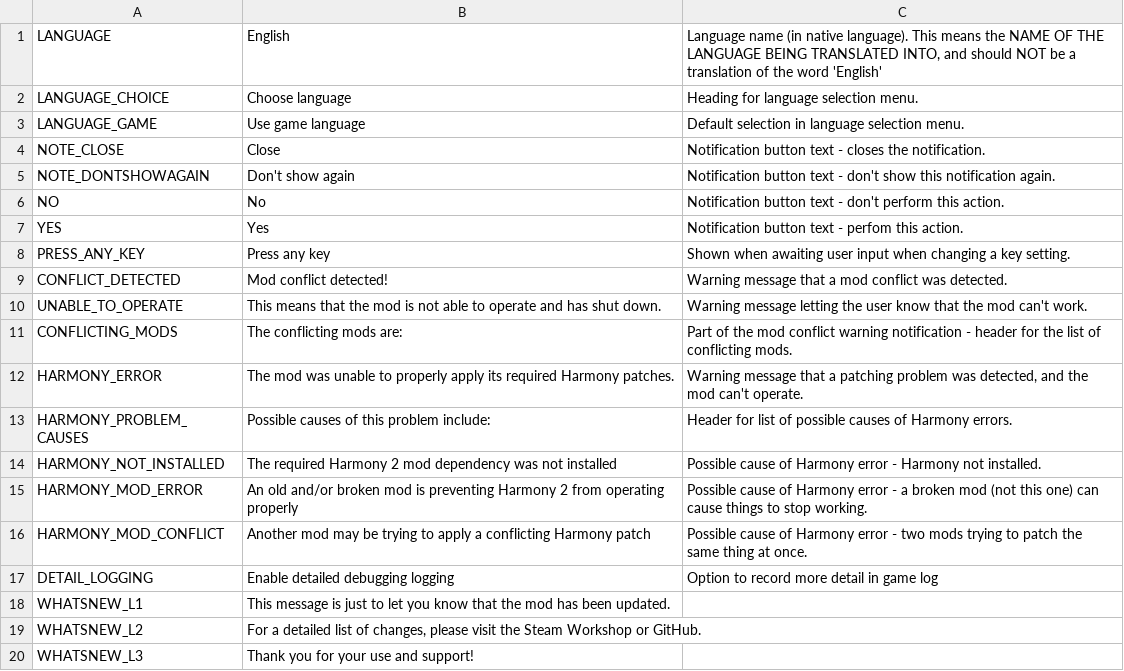
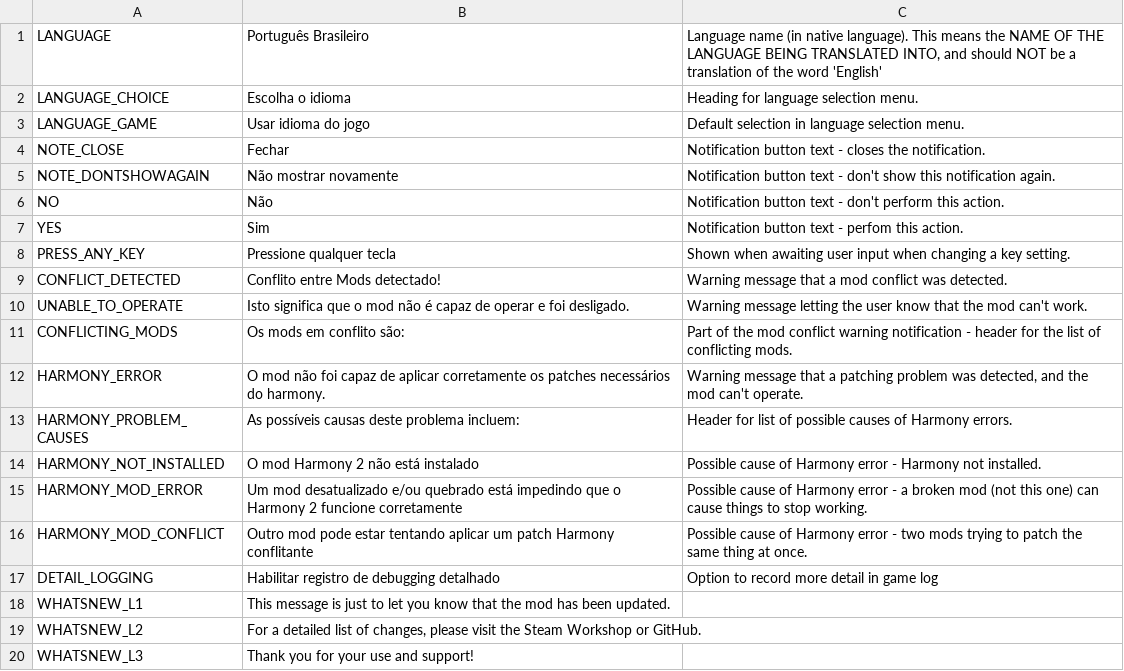
Before and after one commit to will258012/IOperateItRevisited, a CSV file: IOperateIt/Translations/pt-BR.csv, drawn as a sheet; only a part is shown.

Commit message:
New translations en-en.csv (Portuguese, Brazilian)

```diff
--- a/IOperateIt/Translations/pt-BR.csv
+++ b/IOperateIt/Translations/pt-BR.csv
@@ -1,18 +1,18 @@
-"LANGUAGE","English","Language name (in native language).  This means the NAME OF THE LANGUAGE BEING TRANSLATED INTO, and should NOT be a translation of the word 'English'"
-"LANGUAGE_CHOICE","Choose language","Heading for language selection menu."
-"LANGUAGE_GAME","Use game language","Default selection in language selection menu."
-"NOTE_CLOSE","Close","Notification button text - closes the notification."
-"NOTE_DONTSHOWAGAIN","Don't show again","Notification button text - don't show this notification again."
-"NO","No","Notification button text - don't perform this action."
-"YES","Yes","Notification button text - perfom this action."
-"PRESS_ANY_KEY","Press any key","Shown when awaiting user input when changing a key setting."
-"CONFLICT_DETECTED","Mod conflict detected!","Warning message that a mod conflict was detected."
-"UNABLE_TO_OPERATE","This means that the mod is not able to operate and has shut down.","Warning message letting the user know that the mod can't work."
-"CONFLICTING_MODS","The conflicting mods are:","Part of the mod conflict warning notification - header for the list of conflicting mods."
-"HARMONY_ERROR","The mod was unable to properly apply its required Harmony patches.","Warning message that a patching problem was detected, and the mod can't operate."
-"HARMONY_PROBLEM_CAUSES","Possible causes of this problem include:","Header for list of possible causes of Harmony errors."
-"HARMONY_NOT_INSTALLED","The required Harmony 2 mod dependency was not installed","Possible cause of Harmony error - Harmony not installed."
-"HARMONY_MOD_ERROR","An old and/or broken mod is preventing Harmony 2 from operating properly","Possible cause of Harmony error - a broken mod (not this one) can cause things to stop working."
-"HARMONY_MOD_CONFLICT","Another mod may be trying to apply a conflicting Harmony patch","Possible cause of Harmony error - two mods trying to patch the same thing at once."
-"DETAIL_LOGGING","Enable detailed debugging logging","Option to record more detail in game log"
+"LANGUAGE","Português Brasileiro","Language name (in native language).  This means the NAME OF THE LANGUAGE BEING TRANSLATED INTO, and should NOT be a translation of the word 'English'"
+"LANGUAGE_CHOICE","Escolha o idioma","Heading for language selection menu."
+"LANGUAGE_GAME","Usar idioma do jogo","Default selection in language selection menu."
+"NOTE_CLOSE","Fechar","Notification button text - closes the notification."
+"NOTE_DONTSHOWAGAIN","Não mostrar novamente","Notification button text - don't show this notification again."
+"NO","Não","Notification button text - don't perform this action."
+"YES","Sim","Notification button text - perfom this action."
+"PRESS_ANY_KEY","Pressione qualquer tecla","Shown when awaiting user input when changing a key setting."
+"CONFLICT_DETECTED","Conflito entre Mods detectado!","Warning message that a mod conflict was detected."
+"UNABLE_TO_OPERATE","Isto significa que o mod não é capaz de operar e foi desligado.","Warning message letting the user know that the mod can't work."
+"CONFLICTING_MODS","Os mods em conflito são:","Part of the mod conflict warning notification - header for the list of conflicting mods."
+"HARMONY_ERROR","O mod não foi capaz de aplicar corretamente os patches necessários do harmony.","Warning message that a patching problem was detected, and the mod can't operate."
+"HARMONY_PROBLEM_CAUSES","As possíveis causas deste problema incluem:","Header for list of possible causes of Harmony errors."
+"HARMONY_NOT_INSTALLED","O mod Harmony 2 não está instalado","Possible cause of Harmony error - Harmony not installed."
+"HARMONY_MOD_ERROR","Um mod desatualizado e/ou quebrado está impedindo que o Harmony 2 funcione corretamente","Possible cause of Harmony error - a broken mod (not this one) can cause things to stop working."
+"HARMONY_MOD_CONFLICT","Outro mod pode estar tentando aplicar um patch Harmony conflitante","Possible cause of Harmony error - two mods trying to patch the same thing at once."
+"DETAIL_LOGGING","Habilitar registro de debugging detalhado","Option to record more detail in game log"
 "WHATSNEW_L1","This message is just to let you know that the mod has been updated.",""
```
